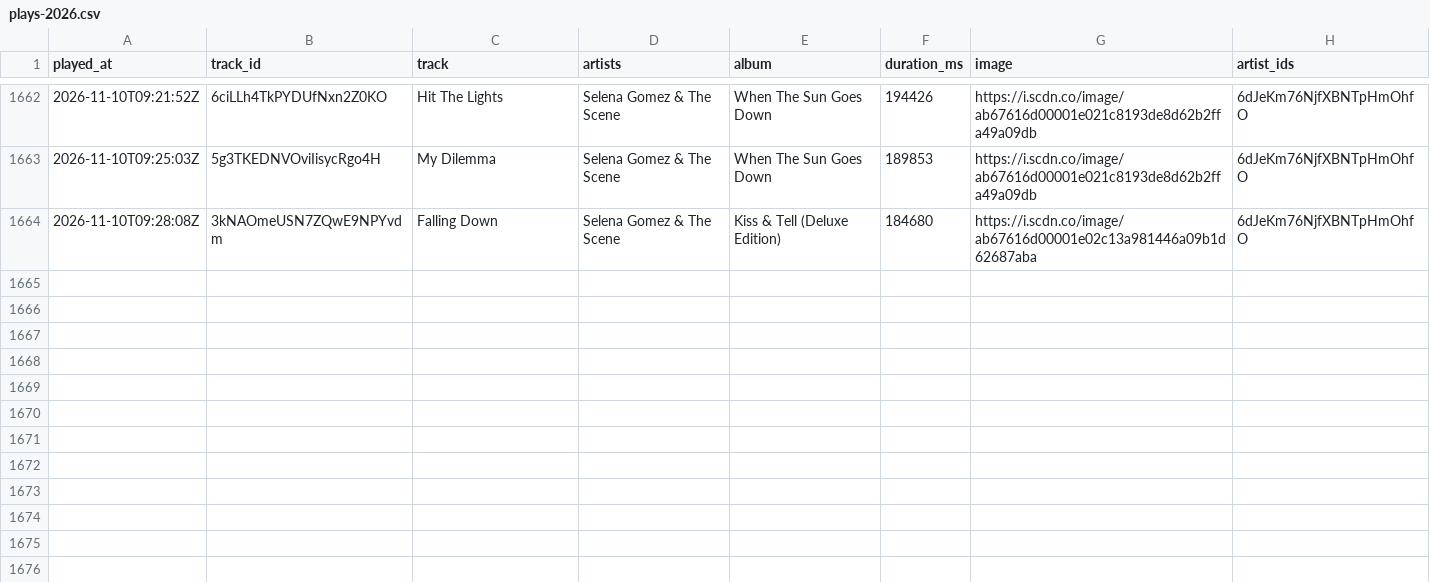
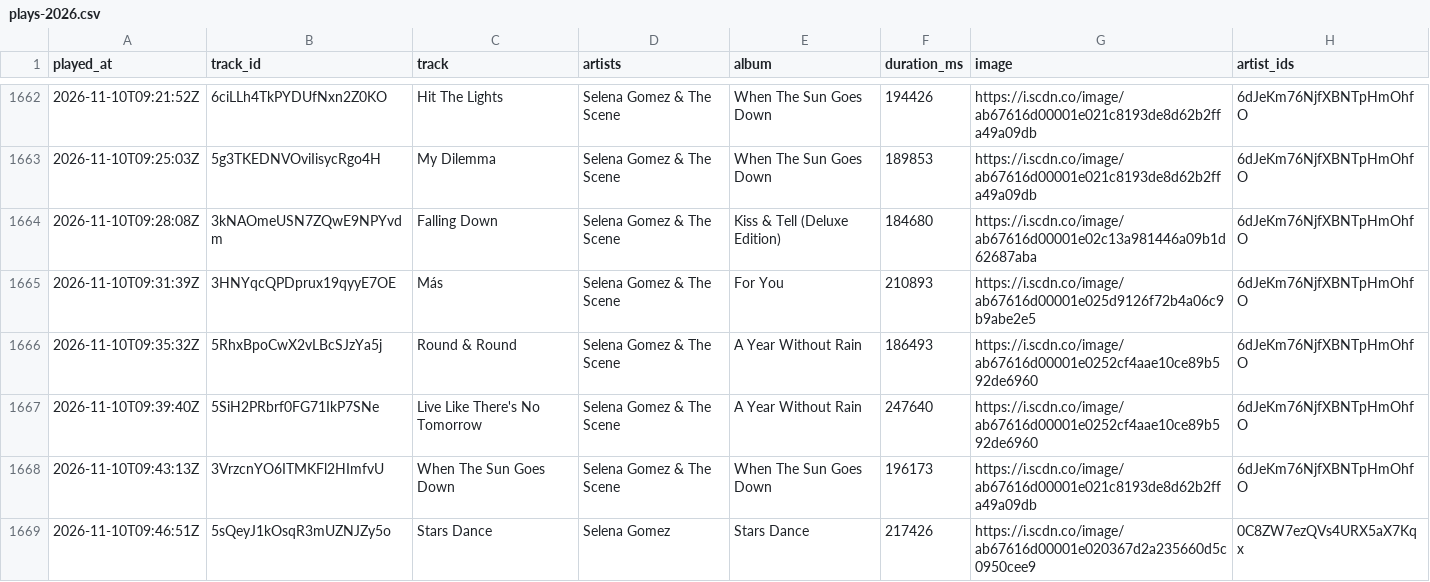
Before and after one commit to arashi-oym/spotify-log, a CSV file: data/plays-2026.csv, drawn as a sheet; only a part is shown, gaps mark what is left out.

```diff
--- a/data/plays-2026.csv
+++ b/data/plays-2026.csv
@@ -1664 +1664,6 @@ played_at,track_id,track,artists,album,duration_ms,image,artist_ids
 2026-11-10T09:28:08Z,3kNAOmeUSN7ZQwE9NPYvdm,Falling Down,Selena Gomez & The Scene,Kiss & Tell (Deluxe Edition),184680,https://i.scdn.co/image/ab67616d00001e02c13a981446a09b1d62687aba,6dJeKm76NjfXBNTpHmOhfO
+2026-11-10T09:31:39Z,3HNYqcQPDprux19qyyE7OE,Más,Selena Gomez & The Scene,For You,210893,https://i.scdn.co/image/ab67616d00001e025d9126f72b4a06c9b9abe2e5,6dJeKm76NjfXBNTpHmOhfO
+2026-11-10T09:35:32Z,5RhxBpoCwX2vLBcSJzYa5j,Round & Round,Selena Gomez & The Scene,A Year Without Rain,186493,https://i.scdn.co/image/ab67616d00001e0252cf4aae10ce89b592de6960,6dJeKm76NjfXBNTpHmOhfO
+2026-11-10T09:39:40Z,5SiH2PRbrf0FG71IkP7SNe,Live Like There's No Tomorrow,Selena Gomez & The Scene,A Year Without Rain,247640,https://i.scdn.co/image/ab67616d00001e0252cf4aae10ce89b592de6960,6dJeKm76NjfXBNTpHmOhfO
+2026-11-10T09:43:13Z,3VrzcnYO6ITMKFl2HImfvU,When The Sun Goes Down,Selena Gomez & The Scene,When The Sun Goes Down,196173,https://i.scdn.co/image/ab67616d00001e021c8193de8d62b2ffa49a09db,6dJeKm76NjfXBNTpHmOhfO
+2026-11-10T09:46:51Z,5sQeyJ1kOsqR3mUZNJZy5o,Stars Dance,Selena Gomez,Stars Dance,217426,https://i.scdn.co/image/ab67616d00001e020367d2a235660d5c0950cee9,0C8ZW7ezQVs4URX5aX7Kqx
```
Also changed, not shown: 2 other files.
